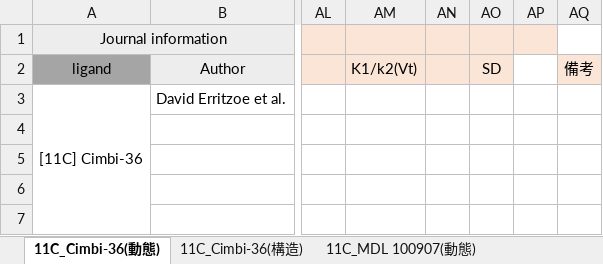
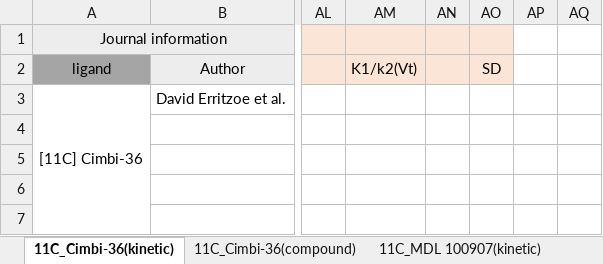
Before and after one commit to Database-of-CNS-PET-Kinetic-parameters/DOCK, an Excel workbook: serotonin/5-HT.xlsx, sheet 11C_Cimbi-36(kinetic), drawn as a sheet; only a part is shown, gaps mark what is left out; values as stored, in another font and other column widths than the file's, no borders; the diff names each change by its address in the sheet, - before the commit and + after, or states it on an @@ line.

```diff
--- a/serotonin/5-HT.xlsx (sheet 11C_Cimbi-36(kinetic))
+++ b/serotonin/5-HT.xlsx (sheet 11C_Cimbi-36(kinetic))
-sheet tab: 11C_Cimbi-36(動態)
+sheet tab: 11C_Cimbi-36(kinetic)
-sheet tab: 11C_Cimbi-36(構造)
+sheet tab: 11C_Cimbi-36(compound)
-sheet tab: 11C_MDL 100907(動態)
+sheet tab: 11C_MDL 100907(kinetic)
-AP1 fill: #FBE5D6
+AP1 fill: none
-AQ2: 備考
+AQ2: (empty)
-AQ2 fill: #FBE5D6
+AQ2 fill: none
```
Also changed, not shown: sheet 11C_WAY-100635(kinetic), sheet 18F_MH.MZ(compound), sheet 11C_Cimbi-36(compound), sheet 11C_GSK215083(compound), sheet 11C_MDL 100907(compound), sheet 18F_altanserin(compound), 8 more sheets, other sheet tabs.
